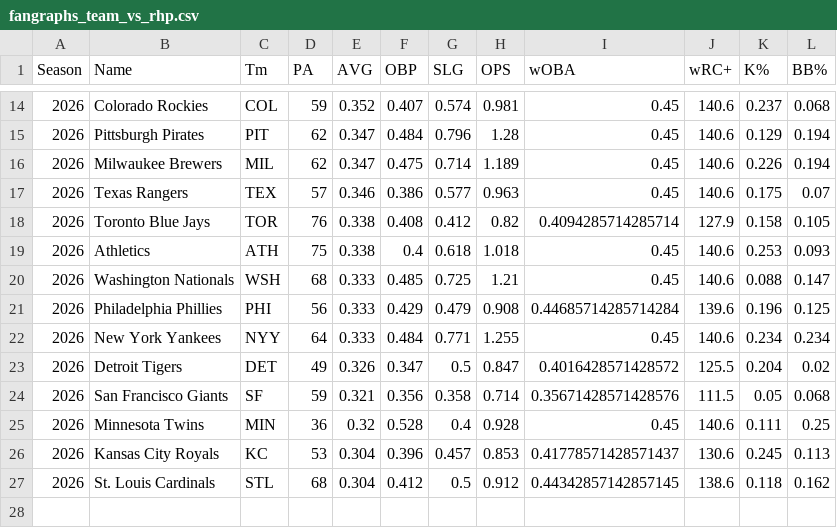
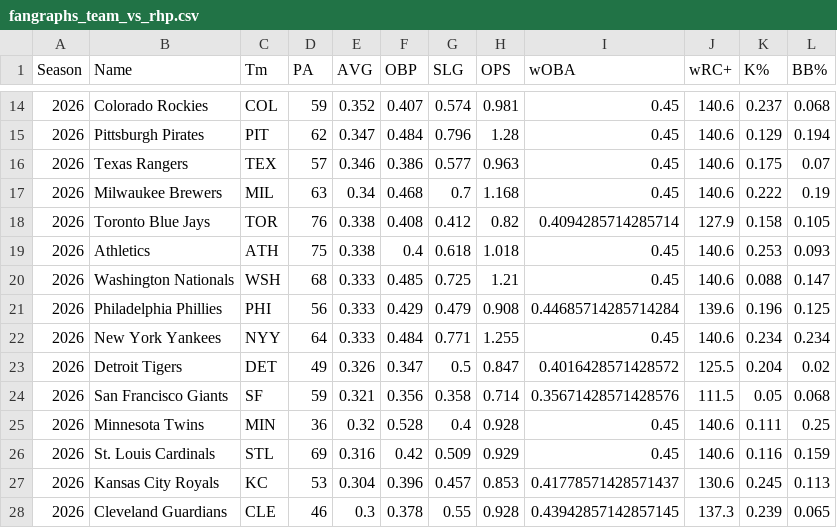
Before and after one commit to dgarcia2424/wizard-picks, a CSV file: data/raw/fangraphs_team_vs_rhp.csv, drawn as a sheet; only a part is shown, gaps mark what is left out; removed rows and columns are numbered as before the commit, all else as after; the diff names each change by its address in the sheet, - before the commit and + after, or states it on an @@ line.

```diff
--- a/data/raw/fangraphs_team_vs_rhp.csv
+++ b/data/raw/fangraphs_team_vs_rhp.csv
-row 16: 2026 | Milwaukee Brewers | MIL | 62 | 0.347 | 0.475 | 0.714 | 1.189 | 0.45 | 140.6 | 0.226 | 0.194
+row 17: 2026 | Milwaukee Brewers | MIL | 63 | 0.34 | 0.468 | 0.7 | 1.168 | 0.45 | 140.6 | 0.222 | 0.19
+row 26: 2026 | St. Louis Cardinals | STL | 69 | 0.316 | 0.42 | 0.509 | 0.929 | 0.45 | 140.6 | 0.116 | 0.159
-row 27: 2026 | St. Louis Cardinals | STL | 68 | 0.304 | 0.412 | 0.5 | 0.912 | 0.44342857142857145 | 138.6 | 0.118 | 0.162
+row 28: 2026 | Cleveland Guardians | CLE | 46 | 0.3 | 0.378 | 0.55 | 0.928 | 0.43942857142857145 | 137.3 | 0.239 | 0.065
```
Also changed, not shown: clv_audit.csv, data/raw/fangraphs_pitchers.csv, 26 other files.
